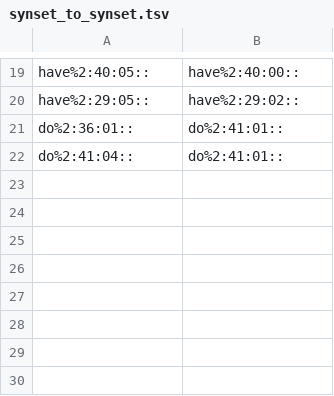
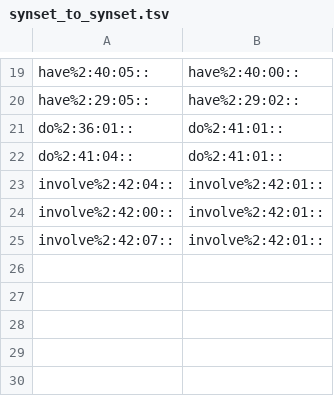
Before and after one commit to aalgirdas/wordnet_onto, a TSV file: synset_to_synset.tsv, drawn as a sheet; only a part is shown, gaps mark what is left out; the shorter side is filled out with more unchanged rows; the diff names each change by its address in the sheet, - before the commit and + after, or states it on an @@ line.

Commit message:
Update synset_to_synset.tsv

```diff
--- a/synset_to_synset.tsv
+++ b/synset_to_synset.tsv
+row 23: involve%2:42:04:: | involve%2:42:01::
+row 24: involve%2:42:00:: | involve%2:42:01::
+row 25: involve%2:42:07:: | involve%2:42:01::
```
